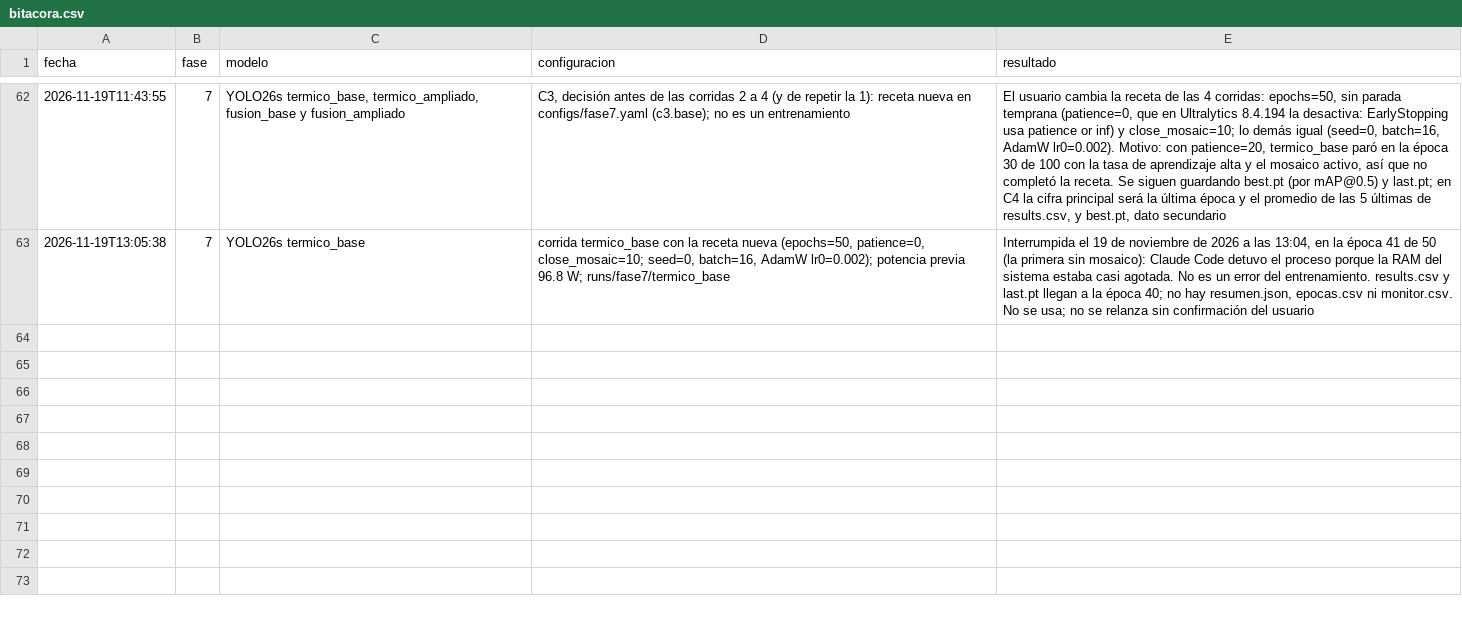
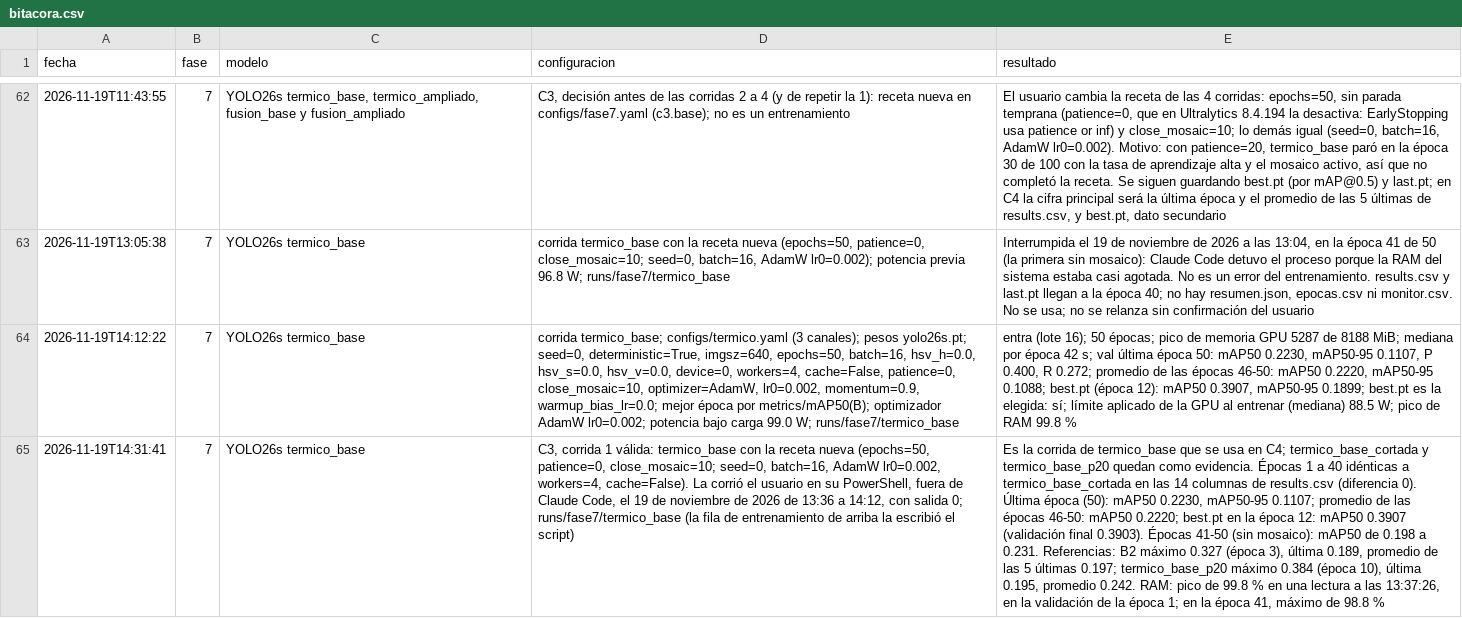
Before and after one commit to TonyHanx/sar-fusion-wisard, a CSV file: reports/bitacora.csv, drawn as a sheet; only a part is shown, gaps mark what is left out; the diff names each change by its address in the sheet, - before the commit and + after, or states it on an @@ line.

Commit message:
Fase 7, C3: termico_base (receta nueva) completa, corrida válida, y revisión de RAM y paginación
- Corrida por el usuario fuera de Claude Code, salida 0. Épocas 1-40 idénticas a termico_base_cortada.
- Última época mAP50 0.223, promedio de las 5 últimas 0.222, best.pt en la época 12 (0.391).
- Comparación con termico_base_cortada, termico_base_p20 y B2; tramo sin mosaico.
- Pico de RAM 99.8 % en la validación de la época 1 (no en la 41); estimación para termico_ampliado; archivo de paginación.

```diff
--- a/reports/bitacora.csv
+++ b/reports/bitacora.csv
+row 64: 2026-11-19T14:12:22 | 7 | YOLO26s termico_base | corrida termico_base; configs/termico.yaml (3 canales); pesos yolo26s.pt; seed=0, deterministic=True, imgsz=640, epochs=50, batch=16, hsv_h=0.0, hsv_s=0.0, hsv_v=0.0, device=0, workers=4, cache=False, patience=0, close_mosaic=10, optimizer=AdamW, lr0=0.002, momentum=0.9, warmup_bias_lr=0.0; mejor época por metrics/mAP50(B); optimizador AdamW lr0=0.002; potencia bajo carga 99.0 W; runs/fase7/termico_base | entra (lote 16); 50 épocas; pico de memoria GPU 5287 de 8188 MiB; mediana por época 42 s; val última época 50: mAP50 0.2230, mAP50-95 0.1107, P 0.400, R 0.272; promedio de las épocas 46-50: mAP50 0.2220, mAP50-95 0.1088; best.pt (época 12): mAP50 0.3907, mAP50-95 0.1899; best.pt es la elegida: sí; límite aplicado de la GPU al entrenar (mediana) 88.5 W; pico de RAM 99.8 %
+row 65: 2026-11-19T14:31:41 | 7 | YOLO26s termico_base | C3, corrida 1 válida: termico_base con la receta nueva (epochs=50, patience=0, close_mosaic=10; seed=0, batch=16, AdamW lr0=0.002, workers=4, cache=False). La corrió el usuario en su PowerShell, fuera de Claude Code, el 19 de noviembre de 2026 de 13:36 a 14:12, con salida 0; runs/fase7/termico_base (la fila de entrenamiento de arriba la escribió el script) | Es la corrida de termico_base que se usa en C4; termico_base_cortada y termico_base_p20 quedan como evidencia. Épocas 1 a 40 idénticas a termico_base_cortada en las 14 columnas de results.csv (diferencia 0). Última época (50): mAP50 0.2230, mAP50-95 0.1107; promedio de las épocas 46-50: mAP50 0.2220; best.pt en la época 12: mAP50 0.3907 (validación final 0.3903). Épocas 41-50 (sin mosaico): mAP50 de 0.198 a 0.231. Referencias: B2 máximo 0.327 (época 3), última 0.189, promedio de las 5 últimas 0.197; termico_base_p20 máximo 0.384 (época 10), última 0.195, promedio 0.242. RAM: pico de 99.8 % en una lectura a las 13:37:26, en la validación de la época 1; en la época 41, máximo de 98.8 %
```
Also changed, not shown: 8 other files.
